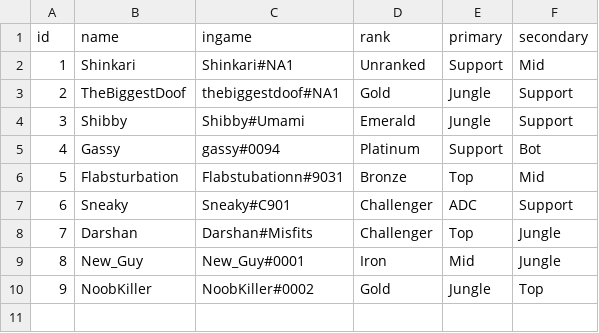
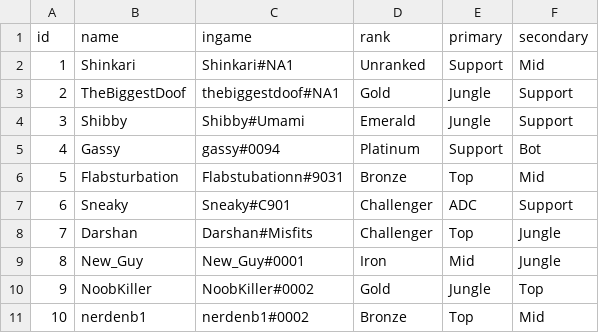
Before and after one commit to AErdenberger/League-Player-Organizer, a CSV file: data/Players.csv, drawn as a sheet; the diff names each change by its address in the sheet, - before the commit and + after, or states it on an @@ line.

Commit message:
Update Players.csv

```diff
--- a/data/Players.csv
+++ b/data/Players.csv
+row 11: 10 | nerdenb1 | nerdenb1#0002 | Bronze | Top | Mid
```
